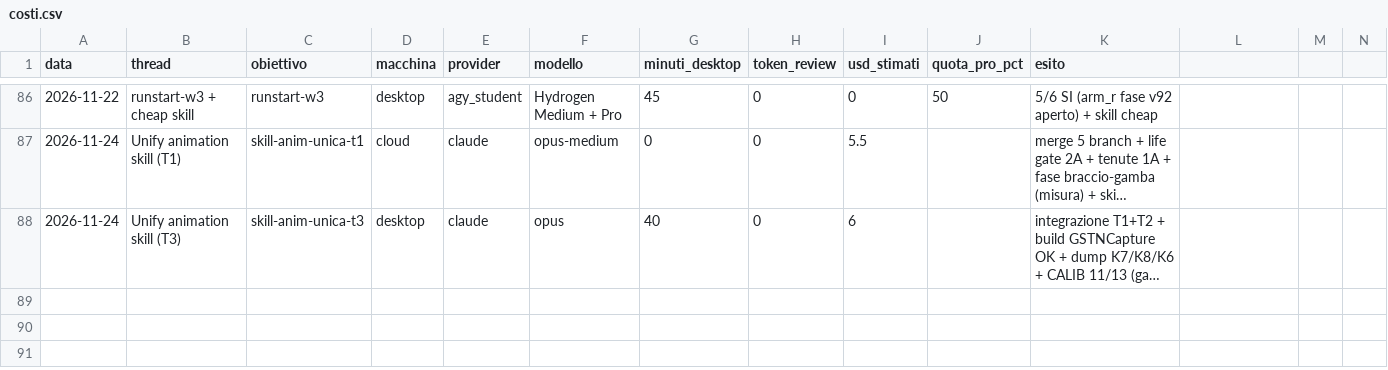
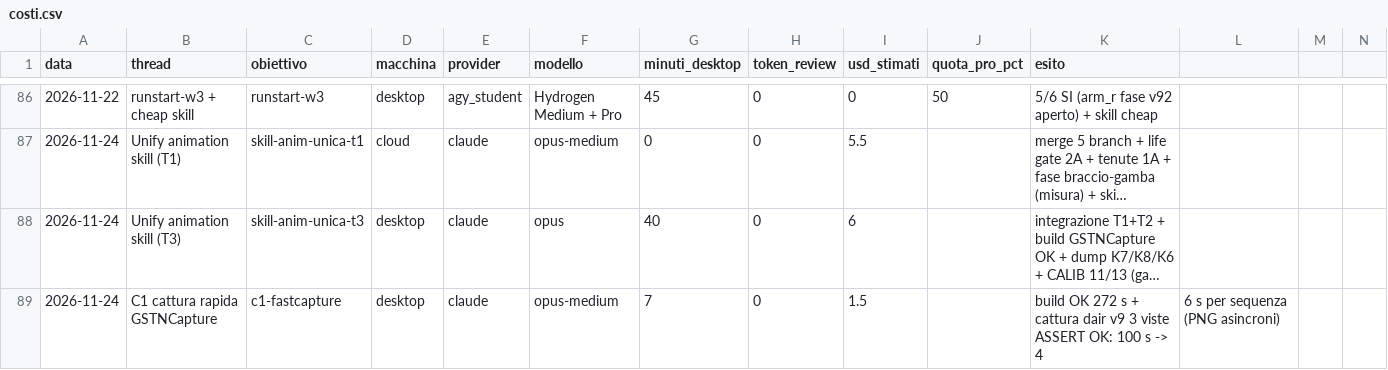
Before and after one commit to xJusteen47/GASP_GiustinoTest_5.8, a CSV file: handoffs/costi.csv, drawn as a sheet; only a part is shown, gaps mark what is left out; long unchanged cells end in …; rows hold the shown columns only; the diff names each change by its address in the sheet, - before the commit and + after, or states it on an @@ line.

```diff
--- a/handoffs/costi.csv
+++ b/handoffs/costi.csv
+row 89: 2026-11-24 | C1 cattura rapida GSTNCapture | c1-fastcapture | desktop | claude | opus-medium | 7 | 0 | 1.5 |  | build OK 272 s + cattura dair v9 3 viste ASSERT OK: 100 s -> 4 | 6 s per sequenza (PNG asincroni)
```
Also changed, not shown: 1 other file.
